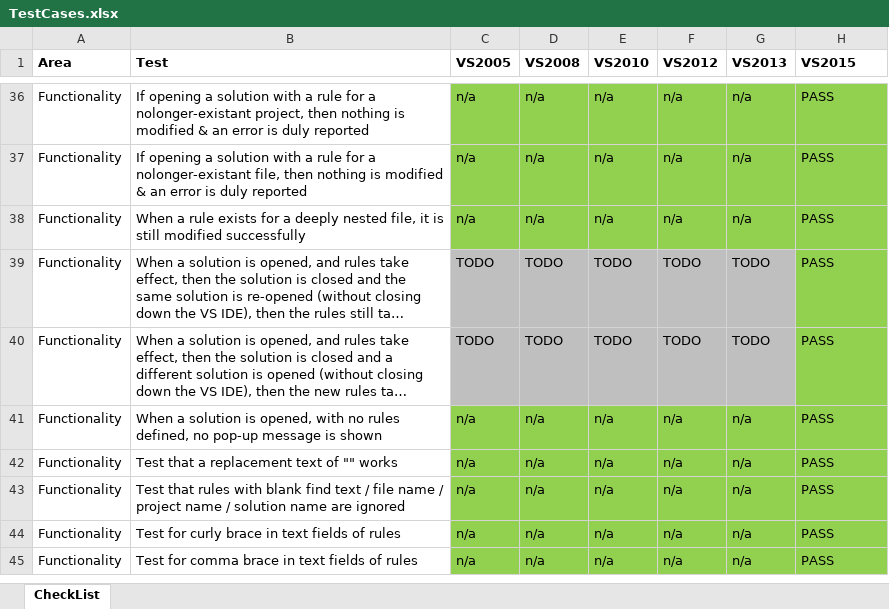
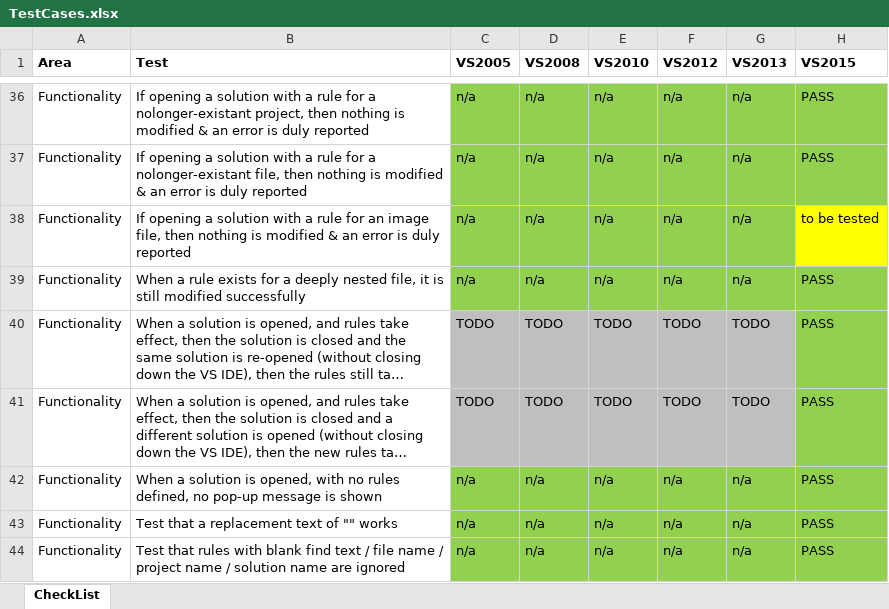
Before and after one commit to GregTrevellick/AutoFindReplace, an Excel workbook: TestCases.xlsx, sheet CheckList, drawn as a sheet; only a part is shown, gaps mark what is left out; the shorter side is filled out with more unchanged rows; long unchanged cells end in …; values as stored, in another font and other column widths than the file's, no borders; the diff names each change by its address in the sheet, - before the commit and + after, or states it on an @@ line.

Commit message:
Bug fix for a non-text file specified in a rule

```diff
--- a/TestCases.xlsx (sheet CheckList)
+++ b/TestCases.xlsx (sheet CheckList)
+row 38: Functionality | If opening a solution with a rule for an image file, then nothing is modified & an error is duly reported | n/a | n/a | n/a | n/a | n/a | to be tested
```
Also changed, not shown: 2 other files.
